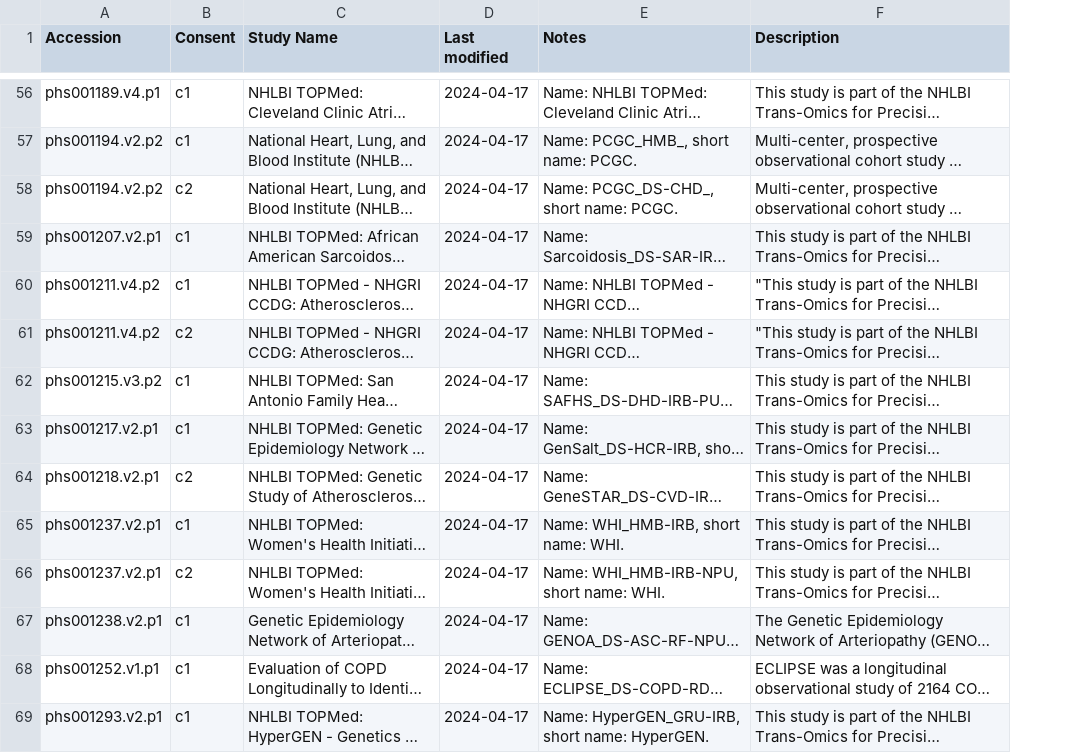
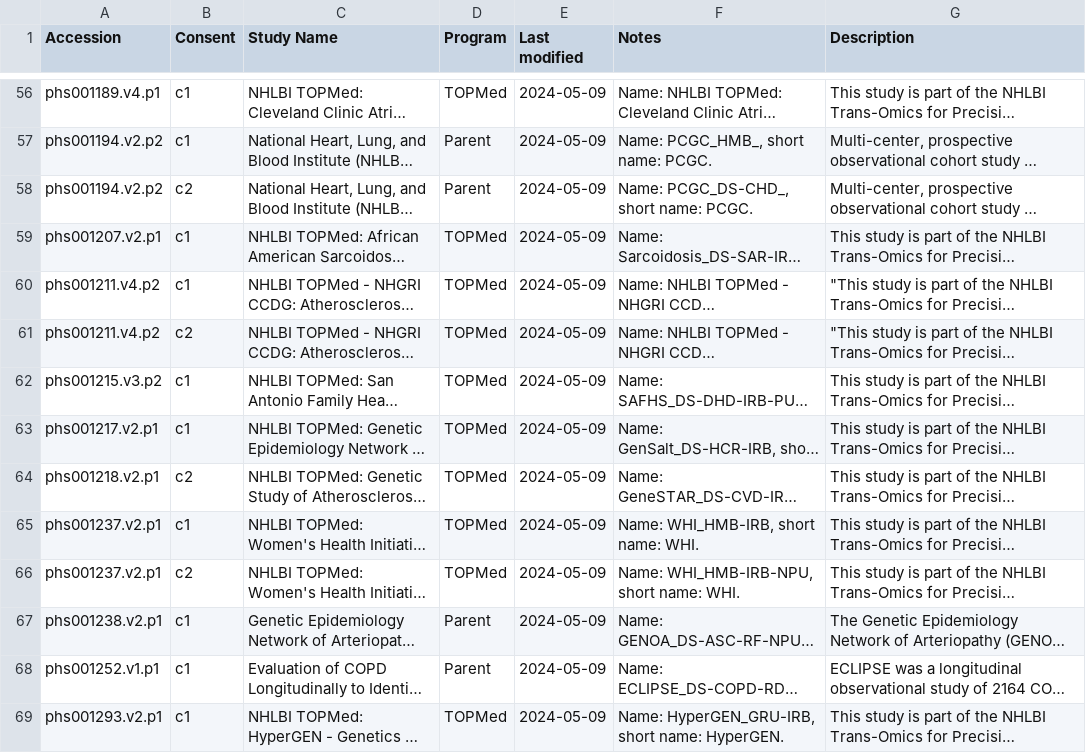
Before and after one commit to helxplatform/dug, a CSV file: data/bdc_dbgap_ids.csv, drawn as a sheet; only a part is shown, gaps mark what is left out; long unchanged cells end in …; addresses are those after the commit; the diff covers the shown part only; the diff names each change by its address in the sheet, - before the commit and + after, or states it on an @@ line.

Commit message:
Added a "Program" to the BDC output.

```diff
--- a/data/bdc_dbgap_ids.csv
+++ b/data/bdc_dbgap_ids.csv
+column D (Program), rows 56-69: TOPMed | Parent | Parent | TOPMed | TOPMed | TOPMed | TOPMed | TOPMed | TOPMed | TOPMed | TOPMed | Parent | Parent | TOPMed
-E56:E69 (Last modified): 2024-04-17
+E56:E69 (Last modified): 2024-05-09
```
Also changed, not shown: 165 edited cells elsewhere in this file, 1 other file.
